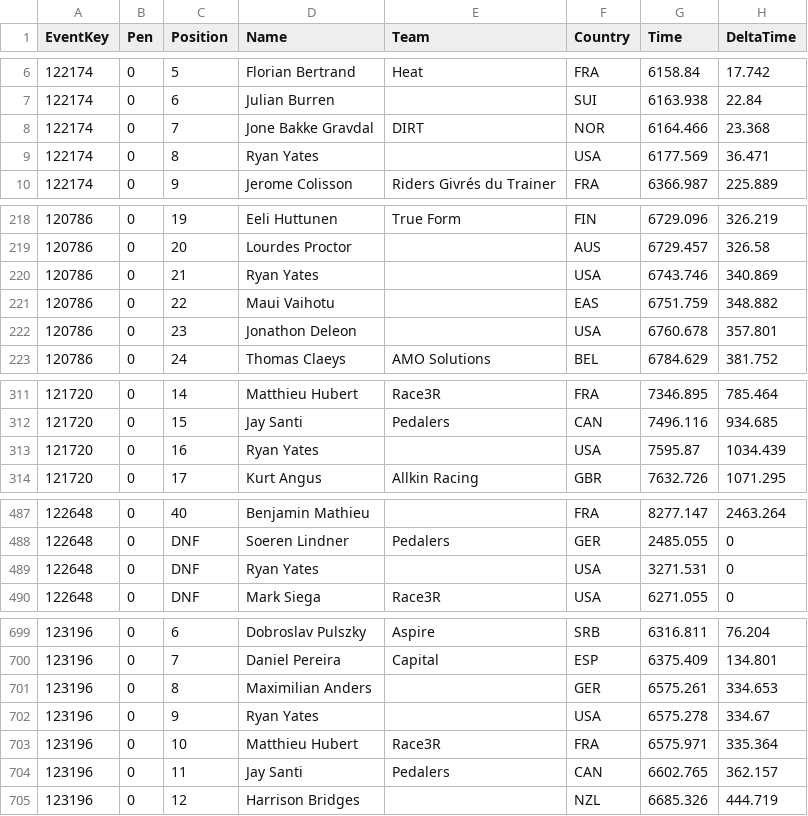
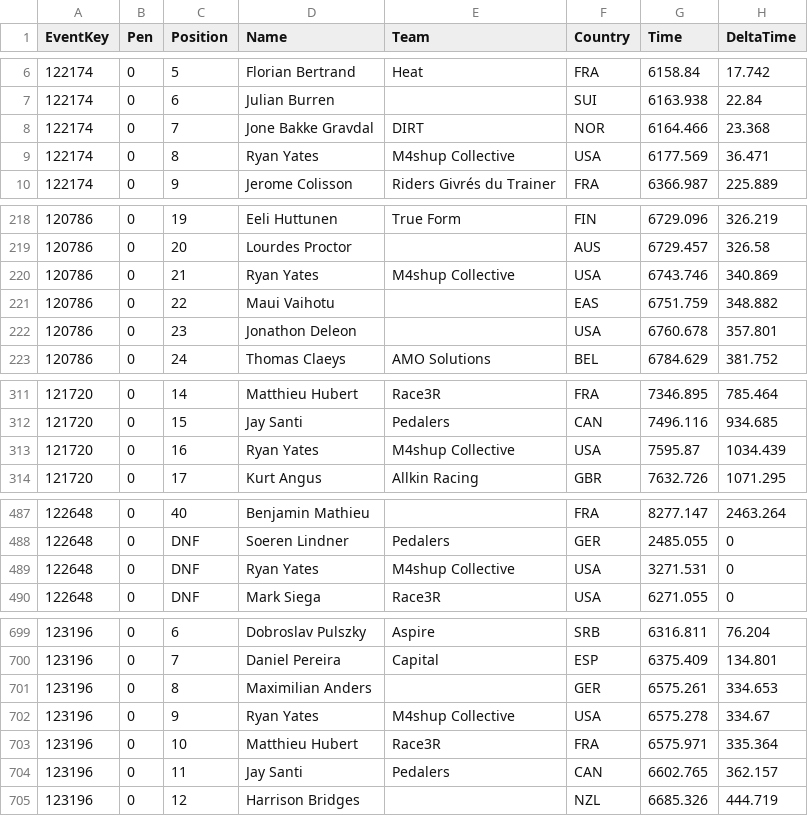
Before and after one commit to somaek/somaek.github.io, a CSV file: classicsL.csv, drawn as a sheet; only a part is shown, gaps mark what is left out; the diff names each change by its address in the sheet, - before the commit and + after, or states it on an @@ line.

Commit message:
Update classicsL.csv from Google Sheets [2026-11-07T19:35:17.588Z]

```diff
--- a/classicsL.csv
+++ b/classicsL.csv
-E9 (Team): (empty)
+E9 (Team): M4shup Collective
-E220 (Team): (empty)
+E220 (Team): M4shup Collective
-E313 (Team): (empty)
+E313 (Team): M4shup Collective
-E489 (Team): (empty)
+E489 (Team): M4shup Collective
-E702 (Team): (empty)
+E702 (Team): M4shup Collective
```
